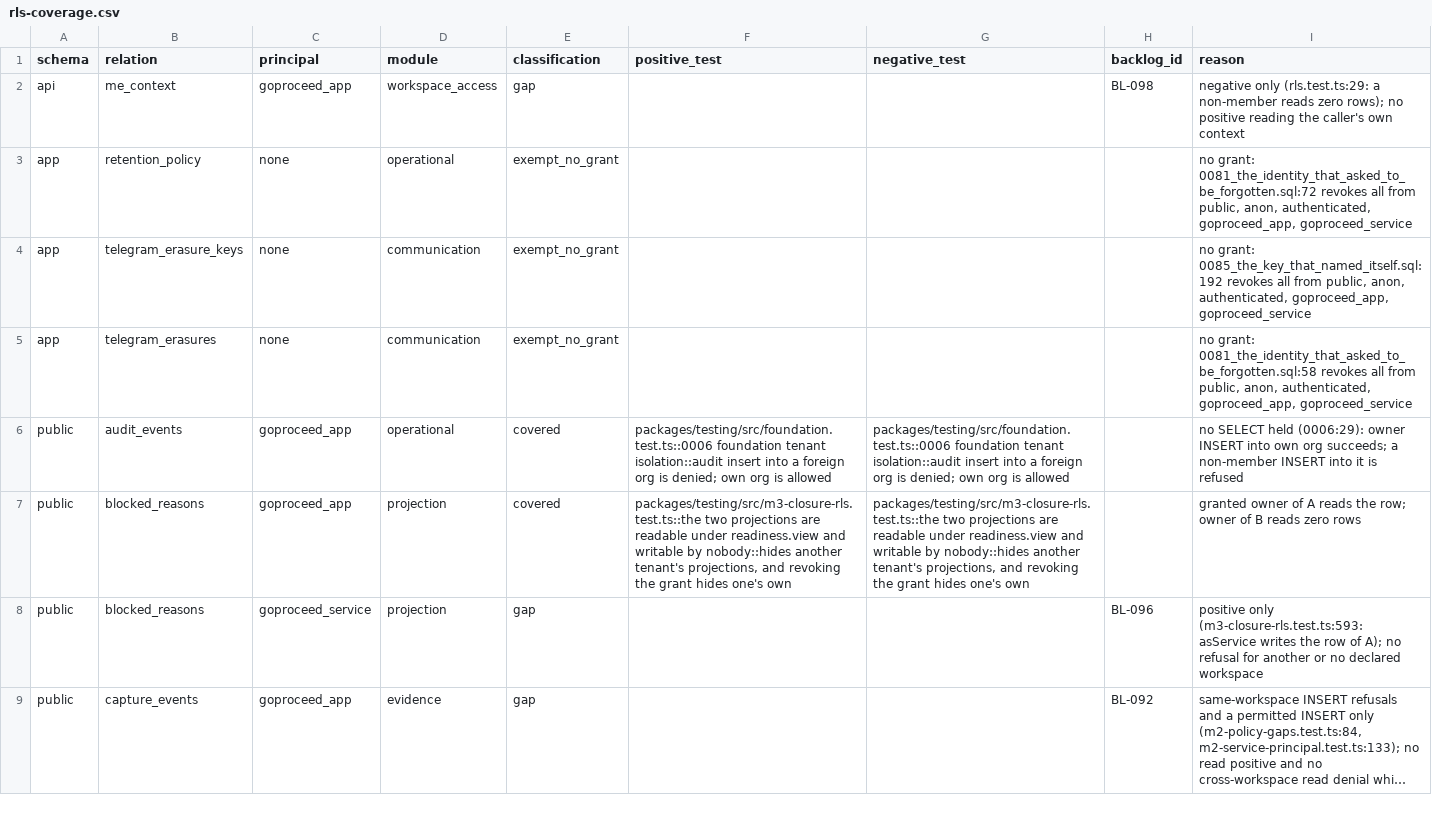
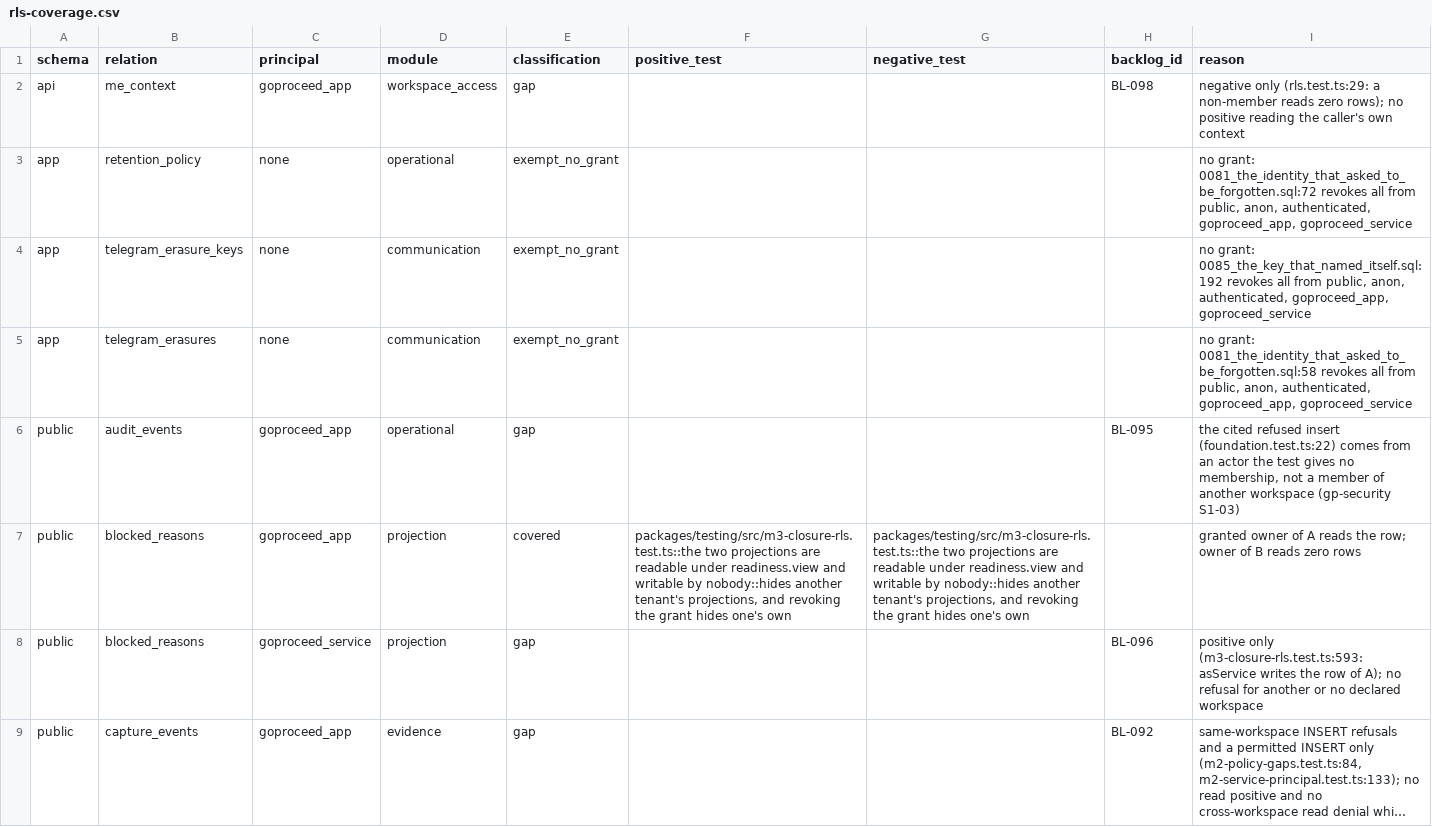
Before and after one commit to akisly/go-proceed, a CSV file: technical/database/rls-coverage.csv, drawn as a sheet; only a part is shown; long unchanged cells end in …; the diff covers the shown part only.

```diff
--- a/technical/database/rls-coverage.csv
+++ b/technical/database/rls-coverage.csv
@@ -5,3 +5,3 @@ app,telegram_erasure_keys,none,communication,exempt_no_grant,,,,"no grant: 0085_
 app,telegram_erasures,none,communication,exempt_no_grant,,,,"no grant: 0081_the_identity_that_asked_to_be_forgotten.sql:58 revokes all from public, anon, authenticated, goproceed_app, goproceed_service"
-public,audit_events,goproceed_app,operational,covered,packages/testing/src/foundation.test.ts::0006 foundation tenant isolation::audit insert into a foreign org is denied; own org is allowed,packages/testing/src/foundation.test.ts::0006 foundation tenant isolation::audit insert into a foreign org is denied; own org is allowed,,no SELECT held (0006:29): owner INSERT into own org succeeds; a non-member INSERT into it is refused
+public,audit_events,goproceed_app,operational,gap,,,BL-095,"the cited refused insert (foundation.test.ts:22) comes from an actor the test gives no membership, not a member of another workspace (gp-security S1-03)"
 public,blocked_reasons,goproceed_app,projection,covered,"packages/testing/src/m3-closure-rls.test.ts::the two projections are readable under readiness.view and writable by nobody::hides another tenant's projections, and revoking the grant hides one's own","packages/testing/src/m3-closure-rls.test.ts::the two projections are readable under readiness.view and writable by nobody::hides another tenant's projections, and revoking the grant hides one's own",,granted owner of A reads the row; owner of B reads zero rows
```
Also changed, not shown: 1 added row and 5 edited cells elsewhere in this file, technical/data-access-surface.csv, technical/database/invariant-catalog.csv, 11 other files.
